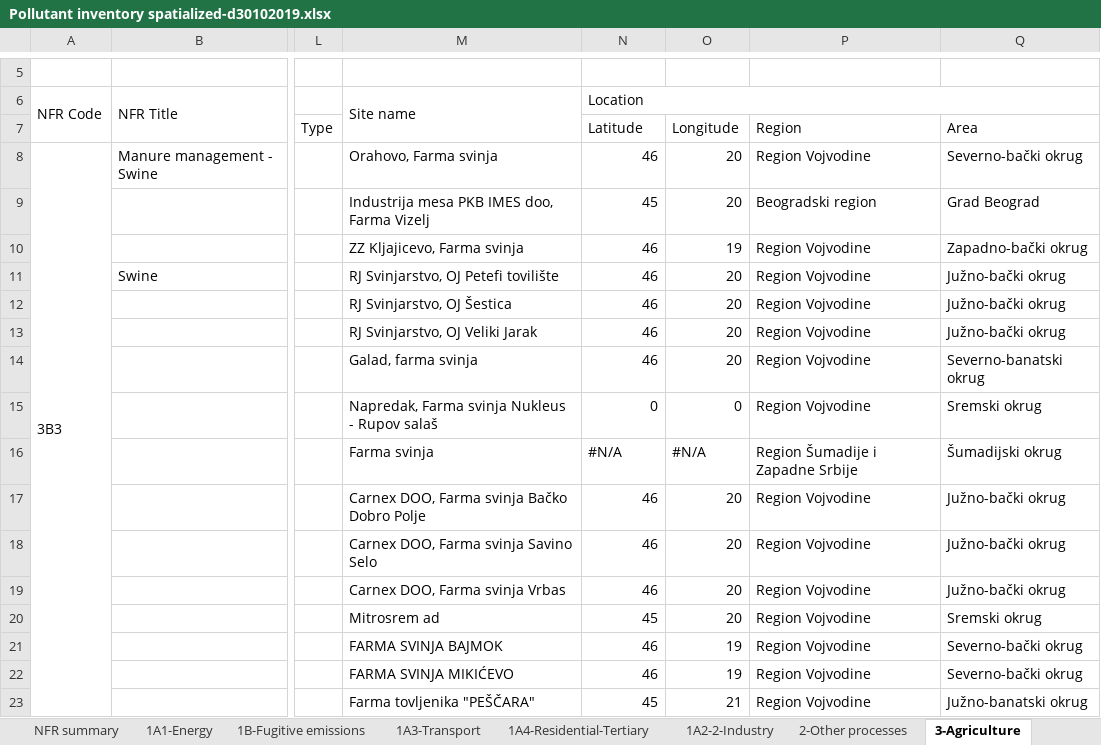
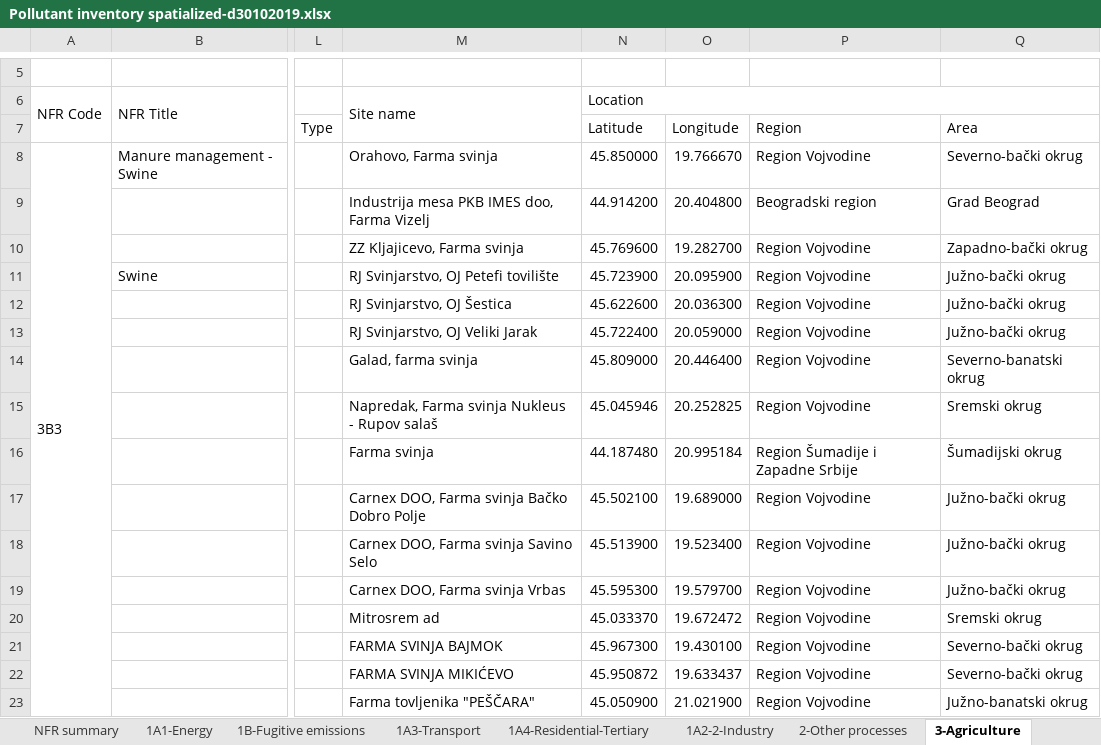
Before and after one commit to pejovic/Spatialization, an Excel workbook: Pollutant inventory spatialized-d30102019.xlsx, sheet 3-Agriculture, drawn as a sheet; only a part is shown, gaps mark what is left out; values as stored, in another font and other column widths than the file's, no cell formats; the diff covers the shown part only; the diff names each change by its address in the sheet, - before the commit and + after, or states it on an @@ line.

Commit message:
...

```diff
--- a/Pollutant inventory spatialized-d30102019.xlsx (sheet 3-Agriculture)
+++ b/Pollutant inventory spatialized-d30102019.xlsx (sheet 3-Agriculture)
-N8 (Latitude): 46
+N8 (Latitude): 45.850000
-O8 (Longitude): 20
+O8 (Longitude): 19.766670
-N9 (Latitude): 45
+N9 (Latitude): 44.914200
-O9 (Longitude): 20
+O9 (Longitude): 20.404800
-N10 (Latitude): 46
+N10 (Latitude): 45.769600
-O10 (Longitude): 19
+O10 (Longitude): 19.282700
-N11 (Latitude): 46
+N11 (Latitude): 45.723900
-O11 (Longitude): 20
+O11 (Longitude): 20.095900
-N12 (Latitude): 46
+N12 (Latitude): 45.622600
-O12 (Longitude): 20
+O12 (Longitude): 20.036300
-N13 (Latitude): 46
+N13 (Latitude): 45.722400
-O13 (Longitude): 20
+O13 (Longitude): 20.059000
-N14 (Latitude): 46
+N14 (Latitude): 45.809000
-O14 (Longitude): 20
+O14 (Longitude): 20.446400
-N15 (Latitude): 0
+N15 (Latitude): 45.045946
-O15 (Longitude): 0
+O15 (Longitude): 20.252825
-N16 (Latitude): #N/A
+N16 (Latitude): 44.187480
-O16 (Longitude): #N/A
+O16 (Longitude): 20.995184
-N17 (Latitude): 46
+N17 (Latitude): 45.502100
-O17 (Longitude): 20
+O17 (Longitude): 19.689000
-N18 (Latitude): 46
+N18 (Latitude): 45.513900
-O18 (Longitude): 20
+O18 (Longitude): 19.523400
-N19 (Latitude): 46
+N19 (Latitude): 45.595300
-O19 (Longitude): 20
+O19 (Longitude): 19.579700
-N20 (Latitude): 45
+N20 (Latitude): 45.033370
-O20 (Longitude): 20
+O20 (Longitude): 19.672472
-N21 (Latitude): 46
+N21 (Latitude): 45.967300
-O21 (Longitude): 19
+O21 (Longitude): 19.430100
-N22 (Latitude): 46
+N22 (Latitude): 45.950872
-O22 (Longitude): 19
+O22 (Longitude): 19.633437
-N23 (Latitude): 45
+N23 (Latitude): 45.050900
-O23 (Longitude): 21
+O23 (Longitude): 21.021900
```
Also changed, not shown: 1 removed row and 156 edited cells elsewhere in this sheet, cell formats.
